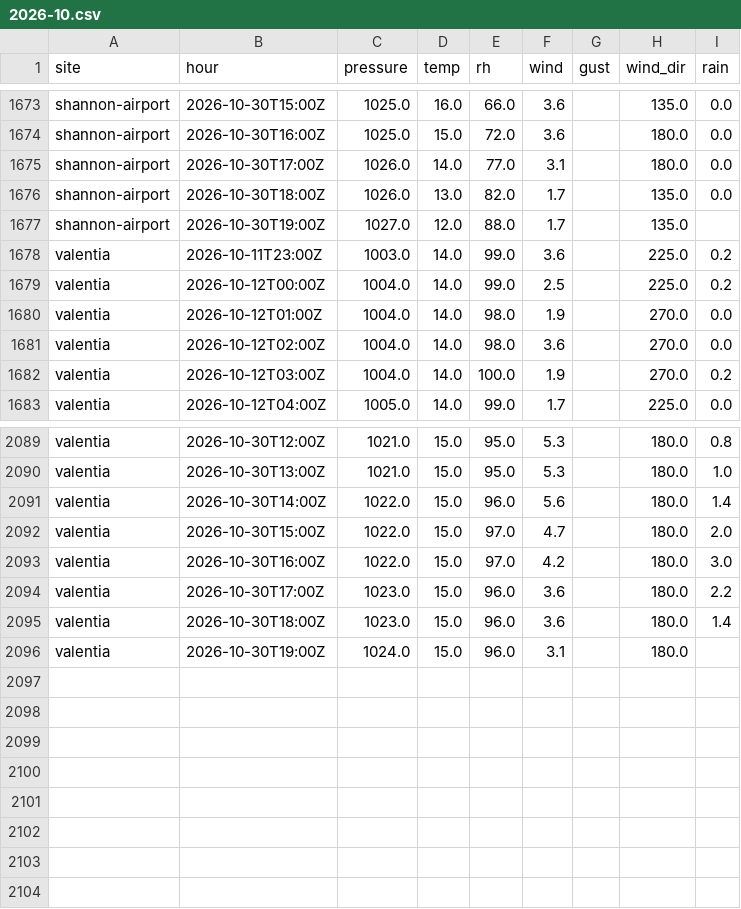
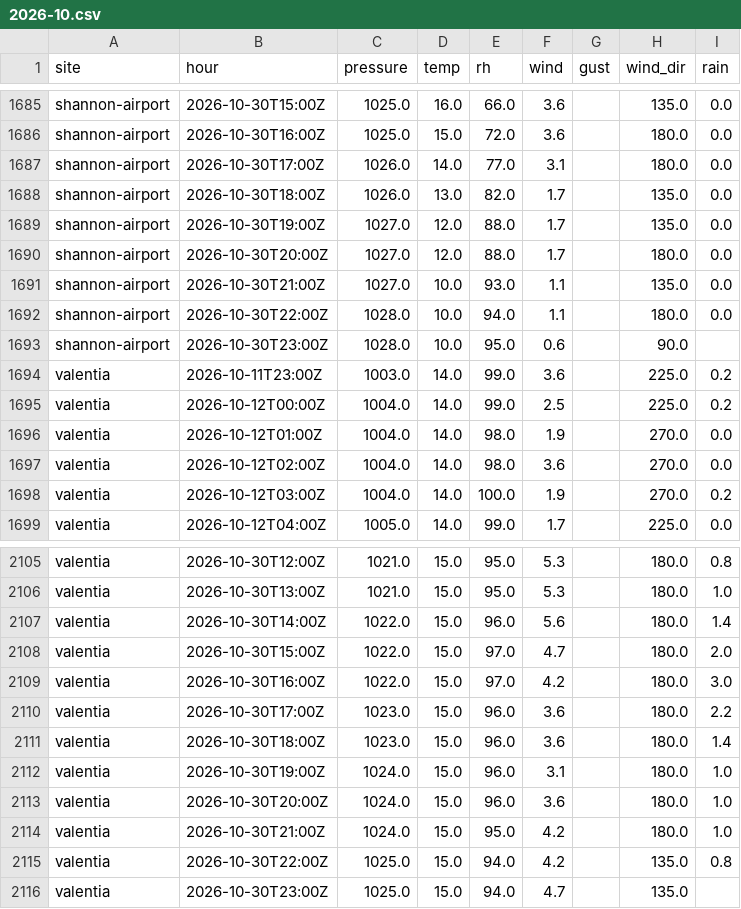
Before and after one commit to lgriffin/weatherlink_website, a CSV file: neighbours/met-eireann/2026-10.csv, drawn as a sheet; only a part is shown, gaps mark what is left out; the diff covers the shown part only.

```diff
--- a/neighbours/met-eireann/2026-10.csv
+++ b/neighbours/met-eireann/2026-10.csv
@@ -1676,3 +1688,7 @@ shannon-airport,2026-10-30T17:00Z,1026.0,14.0,77.0,3.1,,180.0,0.0
 shannon-airport,2026-10-30T18:00Z,1026.0,13.0,82.0,1.7,,135.0,0.0
-shannon-airport,2026-10-30T19:00Z,1027.0,12.0,88.0,1.7,,135.0,
+shannon-airport,2026-10-30T19:00Z,1027.0,12.0,88.0,1.7,,135.0,0.0
+shannon-airport,2026-10-30T20:00Z,1027.0,12.0,88.0,1.7,,180.0,0.0
+shannon-airport,2026-10-30T21:00Z,1027.0,10.0,93.0,1.1,,135.0,0.0
+shannon-airport,2026-10-30T22:00Z,1028.0,10.0,94.0,1.1,,180.0,0.0
+shannon-airport,2026-10-30T23:00Z,1028.0,10.0,95.0,0.6,,90.0,
 valentia,2026-10-11T23:00Z,1003.0,14.0,99.0,3.6,,225.0,0.2
@@ -2095,2 +2111,6 @@ valentia,2026-10-30T17:00Z,1023.0,15.0,96.0,3.6,,180.0,2.2
 valentia,2026-10-30T18:00Z,1023.0,15.0,96.0,3.6,,180.0,1.4
-valentia,2026-10-30T19:00Z,1024.0,15.0,96.0,3.1,,180.0,
+valentia,2026-10-30T19:00Z,1024.0,15.0,96.0,3.1,,180.0,1.0
+valentia,2026-10-30T20:00Z,1024.0,15.0,96.0,3.6,,180.0,1.0
+valentia,2026-10-30T21:00Z,1024.0,15.0,95.0,4.2,,180.0,1.0
+valentia,2026-10-30T22:00Z,1025.0,15.0,94.0,4.2,,135.0,0.8
+valentia,2026-10-30T23:00Z,1025.0,15.0,94.0,4.7,,135.0,
```
Also changed, not shown: 12 added rows and 3 edited cells elsewhere in this file, neighbours/iwbn/2026-10.csv, 1 other file.
